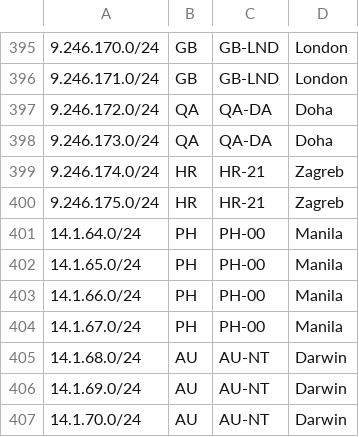
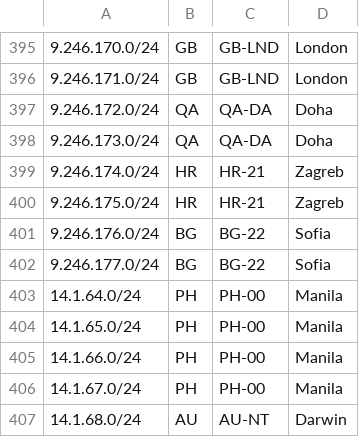
Before and after one commit to fartbagxp/aas-cidr-ranges, a CSV file: data/raw/starlink.csv, drawn as a sheet; only a part is shown, gaps mark what is left out; the shorter side is filled out with more unchanged rows.

```diff
--- a/data/raw/starlink.csv
+++ b/data/raw/starlink.csv
@@ -400,2 +400,4 @@
 9.246.175.0/24,HR,HR-21,Zagreb,
+9.246.176.0/24,BG,BG-22,Sofia,
+9.246.177.0/24,BG,BG-22,Sofia,
 14.1.64.0/24,PH,PH-00,Manila,
```
Also changed, not shown: 23 other files.
